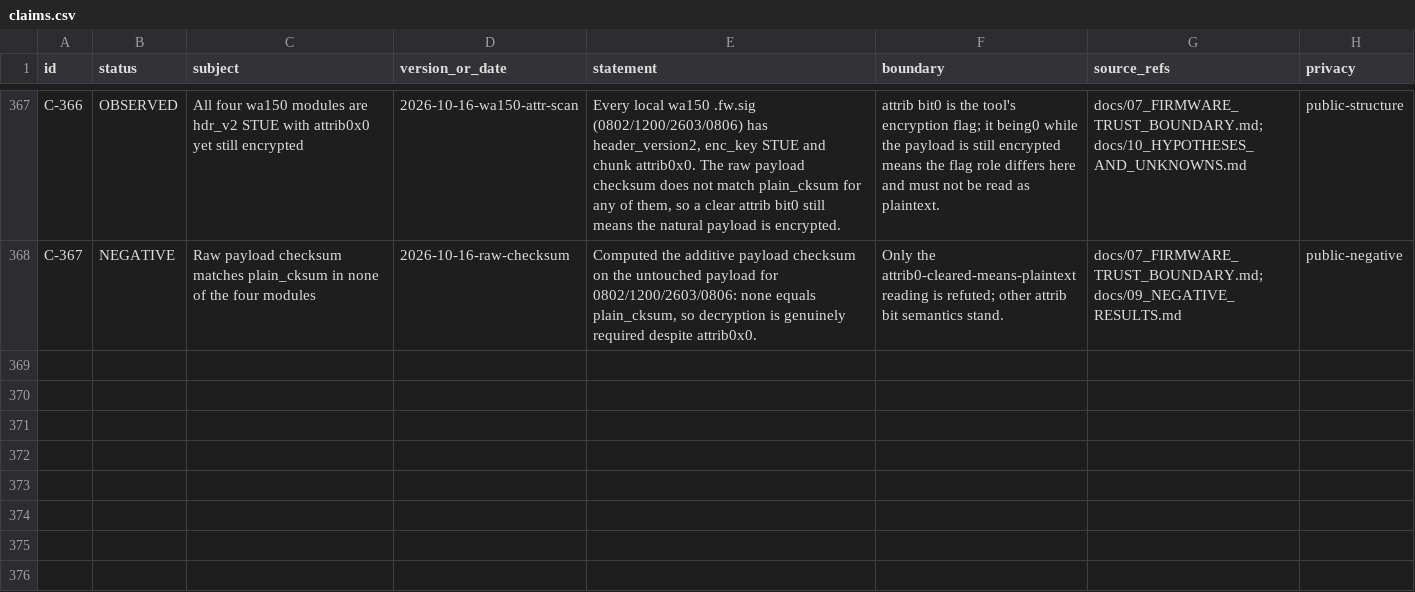
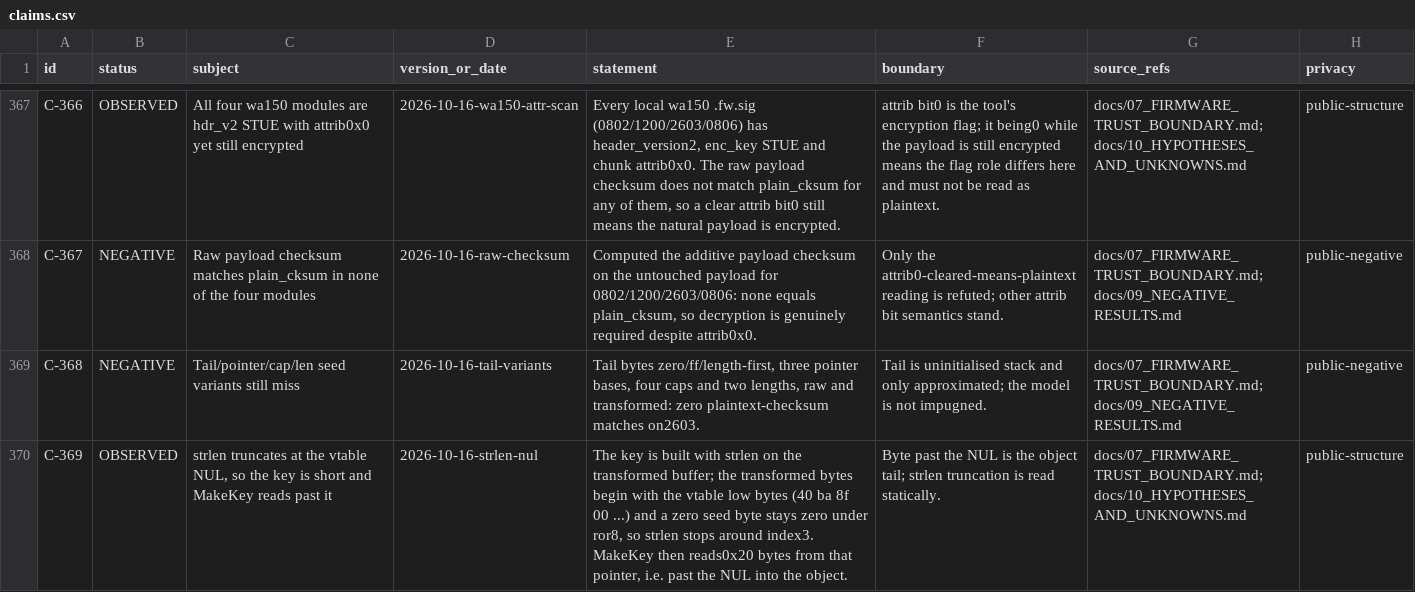
Before and after one commit to Sapphire-Rapids/DJI-RC2-Mini5Pro-Research, a CSV file: evidence/claims.csv, drawn as a sheet; only a part is shown, gaps mark what is left out.

Commit message:
Test tail variants and note the strlen truncation
Tail bytes zero/ff/length-first, three pointer bases, four caps and two lengths, raw and transformed,
still miss (C-368, N-83).

Realisation: the key comes from strlen on the transformed buffer; its leading vtable byte is 0x00 and
a zero seed byte stays zero under ror8, so strlen stops around index3 and MakeKey then reads past the
NUL into the object - the effective key bytes are mostly the post-NUL object area (C-369).

Next: rebuild so the key is taken from index3 onward across the struct fields rather than treating the
struct as a strlen-truncated prefix.

```diff
--- a/evidence/claims.csv
+++ b/evidence/claims.csv
@@ -368 +368,3 @@ C-366,OBSERVED,All four wa150 modules are hdr_v2 STUE with attrib0x0 yet still e
 C-367,NEGATIVE,Raw payload checksum matches plain_cksum in none of the four modules,2026-10-16-raw-checksum,"Computed the additive payload checksum on the untouched payload for 0802/1200/2603/0806: none equals plain_cksum, so decryption is genuinely required despite attrib0x0.","Only the attrib0-cleared-means-plaintext reading is refuted; other attrib bit semantics stand.",docs/07_FIRMWARE_TRUST_BOUNDARY.md;docs/09_NEGATIVE_RESULTS.md,public-negative
+C-368,NEGATIVE,Tail/pointer/cap/len seed variants still miss,2026-10-16-tail-variants,"Tail bytes zero/ff/length-first, three pointer bases, four caps and two lengths, raw and transformed: zero plaintext-checksum matches on2603.","Tail is uninitialised stack and only approximated; the model is not impugned.",docs/07_FIRMWARE_TRUST_BOUNDARY.md;docs/09_NEGATIVE_RESULTS.md,public-negative
+C-369,OBSERVED,"strlen truncates at the vtable NUL, so the key is short and MakeKey reads past it",2026-10-16-strlen-nul,"The key is built with strlen on the transformed buffer; the transformed bytes begin with the vtable low bytes (40 ba 8f 00 ...) and a zero seed byte stays zero under ror8, so strlen stops around index3. MakeKey then reads0x20 bytes from that pointer, i.e. past the NUL into the object.","Byte past the NUL is the object tail; strlen truncation is read statically.",docs/07_FIRMWARE_TRUST_BOUNDARY.md;docs/10_HYPOTHESES_AND_UNKNOWNS.md,public-structure
```
Also changed, not shown: 4 other files.
